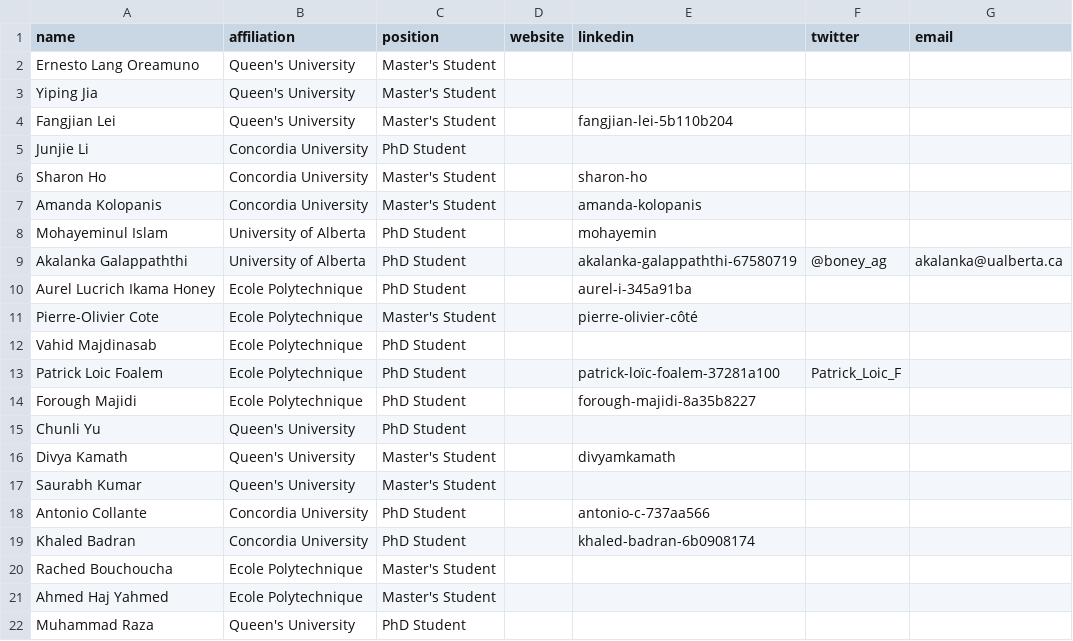
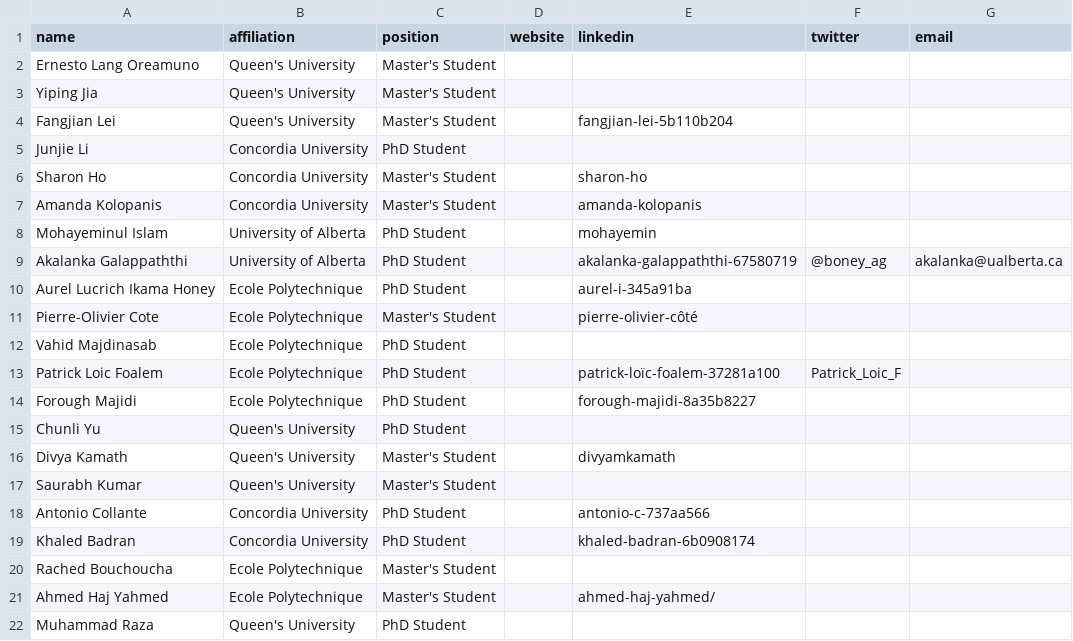
Before and after one commit to create-se4ai/website, a CSV file: team/students.csv, drawn as a sheet.

Commit message:
LinkedIn profile added
Ahmed Haj Yahmed

```diff
--- a/team/students.csv
+++ b/team/students.csv
@@ -20,3 +20,3 @@ Khaled Badran,Concordia University,PhD Student,,khaled-badran-6b0908174,,
 Rached Bouchoucha,Ecole Polytechnique,Master's Student,,,,
-Ahmed Haj Yahmed,Ecole Polytechnique,Master's Student,,,,
+Ahmed Haj Yahmed,Ecole Polytechnique,Master's Student,,ahmed-haj-yahmed/,,
 Muhammad Raza,Queen's University,PhD Student,,,,
```
